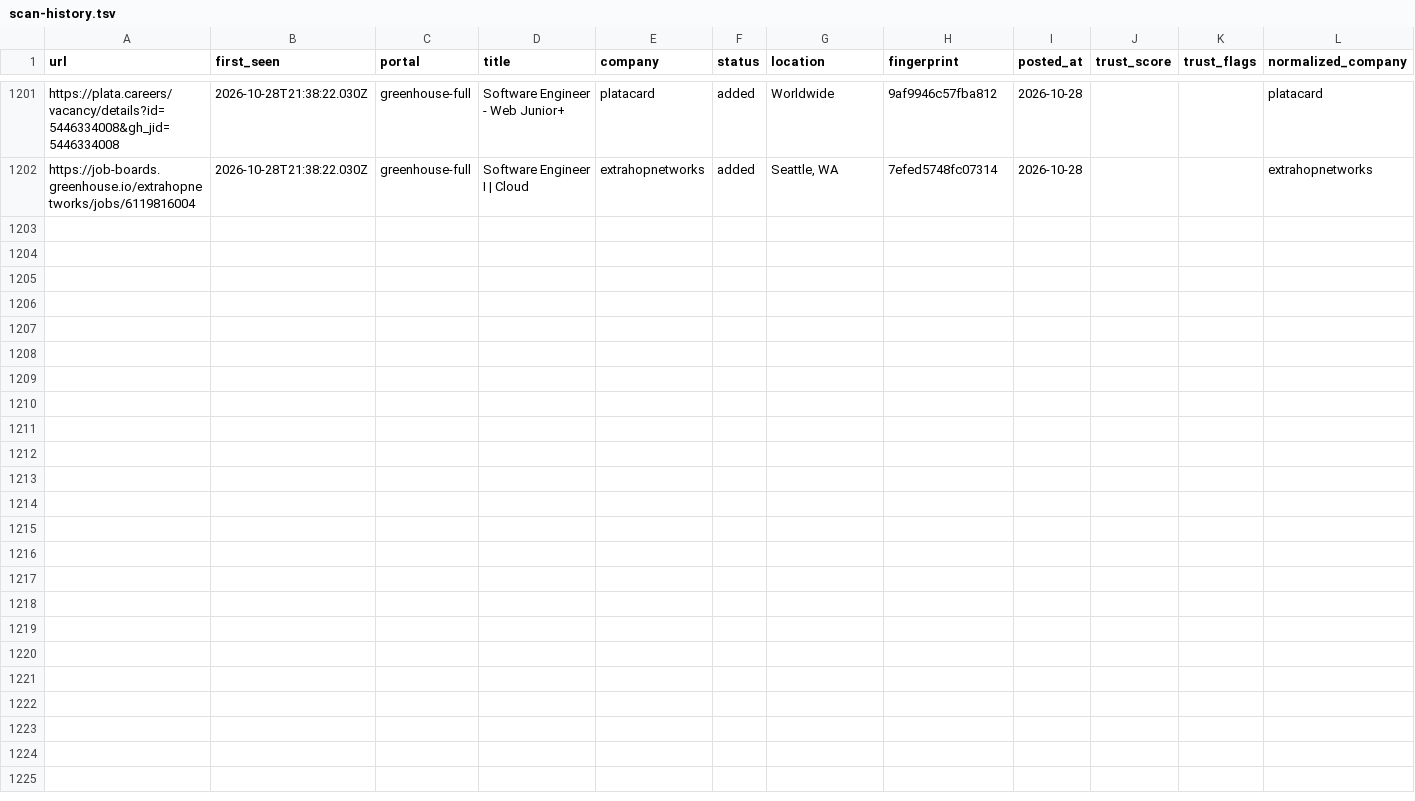
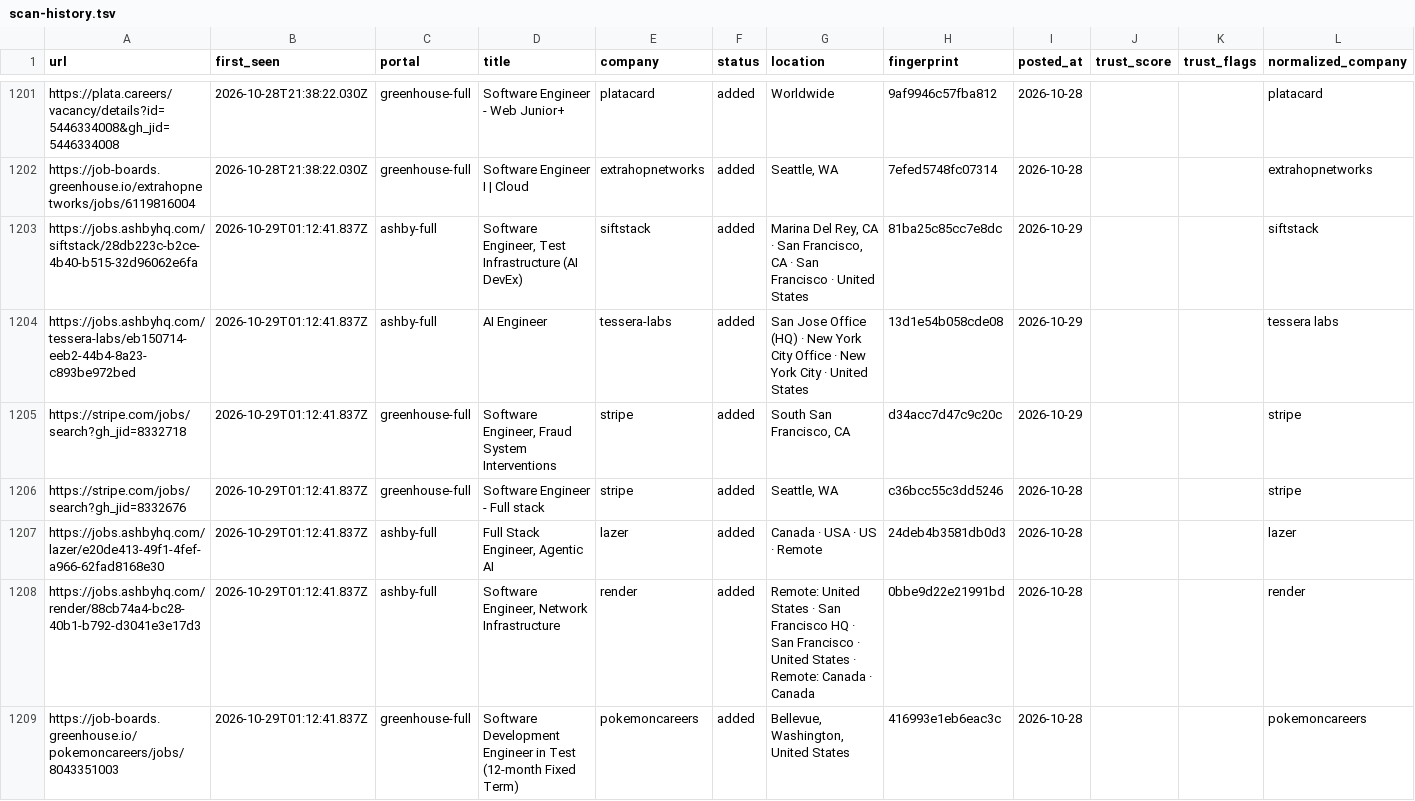
Before and after one commit to manavmalavia18/scoutgrid, a TSV file: data/scan-history.tsv, drawn as a sheet; only a part is shown, gaps mark what is left out; the diff covers the shown part only; the diff names each change by its address in the sheet, - before the commit and + after, or states it on an @@ line.

```diff
--- a/data/scan-history.tsv
+++ b/data/scan-history.tsv
+row 1203: https://jobs.ashbyhq.com/siftstack/28db223c-b2ce-4b40-b515-32d96062e6fa | 2026-10-29T01:12:41.837Z | ashby-full | Software Engineer, Test Infrastructure (AI DevEx) | siftstack | added | Marina Del Rey, CA · San Francisco, CA · San Francisco · United States | 81ba25c85cc7e8dc | 2026-10-29 |  |  | siftstack
+row 1204: https://jobs.ashbyhq.com/tessera-labs/eb150714-eeb2-44b4-8a23-c893be972bed | 2026-10-29T01:12:41.837Z | ashby-full | AI Engineer | tessera-labs | added | San Jose Office (HQ) · New York City Office · New York City · United States | 13d1e54b058cde08 | 2026-10-29 |  |  | tessera labs
+row 1205: https://stripe.com/jobs/search?gh_jid=8332718 | 2026-10-29T01:12:41.837Z | greenhouse-full | Software Engineer, Fraud System Interventions | stripe | added | South San Francisco, CA | d34acc7d47c9c20c | 2026-10-29 |  |  | stripe
+row 1206: https://stripe.com/jobs/search?gh_jid=8332676 | 2026-10-29T01:12:41.837Z | greenhouse-full | Software Engineer - Full stack | stripe | added | Seattle, WA | c36bcc55c3dd5246 | 2026-10-28 |  |  | stripe
+row 1207: https://jobs.ashbyhq.com/lazer/e20de413-49f1-4fef-a966-62fad8168e30 | 2026-10-29T01:12:41.837Z | ashby-full | Full Stack Engineer, Agentic AI | lazer | added | Canada · USA · US · Remote | 24deb4b3581db0d3 | 2026-10-28 |  |  | lazer
+row 1208: https://jobs.ashbyhq.com/render/88cb74a4-bc28-40b1-b792-d3041e3e17d3 | 2026-10-29T01:12:41.837Z | ashby-full | Software Engineer, Network Infrastructure | render | added | Remote: United States · San Francisco HQ · San Francisco · United States · Remote: Canada · Canada | 0bbe9d22e21991bd | 2026-10-28 |  |  | render
+row 1209: https://job-boards.greenhouse.io/pokemoncareers/jobs/8043351003 | 2026-10-29T01:12:41.837Z | greenhouse-full | Software Development Engineer in Test (12-month Fixed Term) | pokemoncareers | added | Bellevue, Washington, United States | 416993e1eb6eac3c | 2026-10-28 |  |  | pokemoncareers
```
Also changed, not shown: 7 added rows elsewhere in this file, 3 other files.
